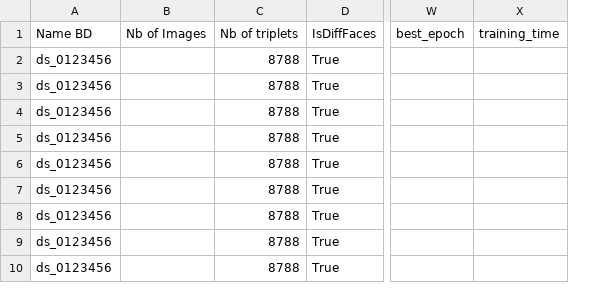
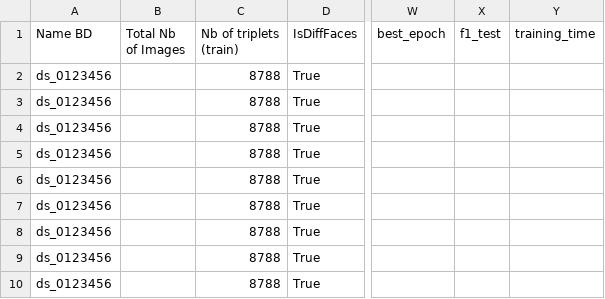
Before and after one commit to gbrieven16/oneShotLearning, a CSV file: OneShotLearning_FR/model_evaluation.csv, drawn as a sheet; only a part is shown, gaps mark what is left out; removed rows and columns are numbered as before the commit, all else as after; the diff names each change by its address in the sheet, - before the commit and + after, or states it on an @@ line.

Commit message:
learning rate scheduling

```diff
--- a/OneShotLearning_FR/model_evaluation.csv
+++ b/OneShotLearning_FR/model_evaluation.csv
-column B (Nb of Images), empty
+column B (Total Nb of Images), empty
+column X (f1_test), empty
-C1: Nb of triplets
+C1: Nb of triplets (train)
```
Also changed, not shown: 7 other files.
